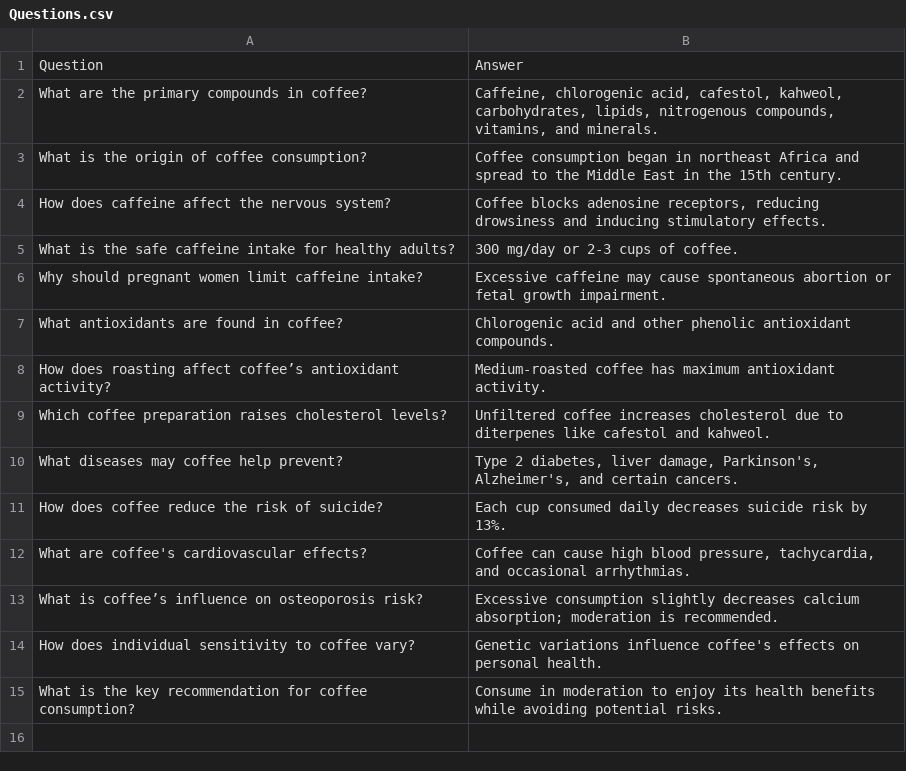
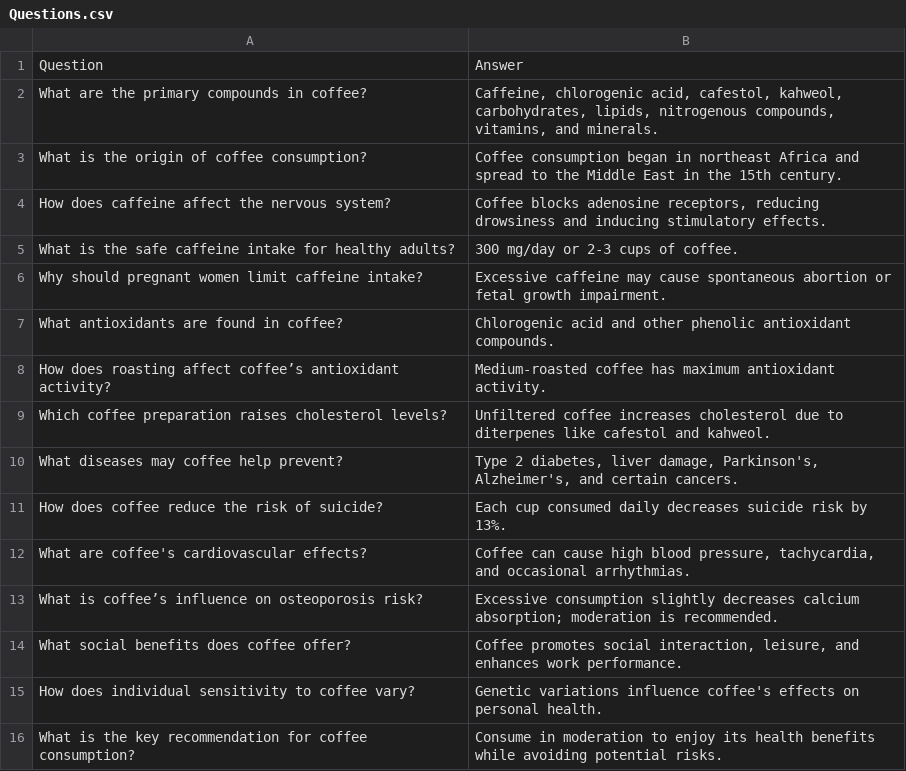
Before and after one commit to SeahChenKhoon/llm-nlp-projects, a CSV file: LLM/01_RAG/questions/Questions.csv, drawn as a sheet.

Commit message:
data: Add new question on social benefits of coffee to evaluation dataset

```diff
--- a/LLM/01_RAG/questions/Questions.csv
+++ b/LLM/01_RAG/questions/Questions.csv
@@ -13,2 +13,3 @@ What are coffee's cardiovascular effects?,"Coffee can cause high blood pressure,
 What is coffee’s influence on osteoporosis risk?,Excessive consumption slightly decreases calcium absorption; moderation is recommended.
+What social benefits does coffee offer?,"Coffee promotes social interaction, leisure, and enhances work performance."
 How does individual sensitivity to coffee vary?,Genetic variations influence coffee's effects on personal health.
```
